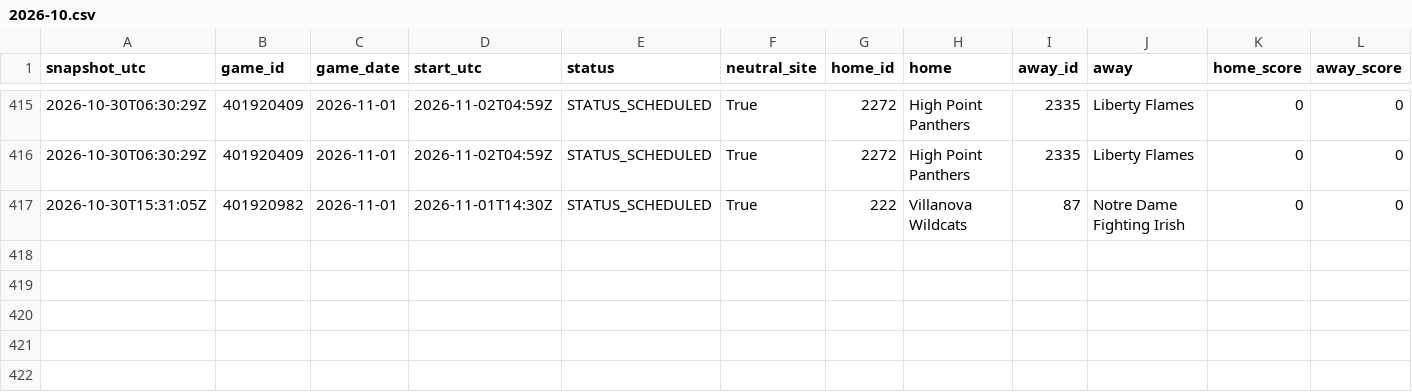
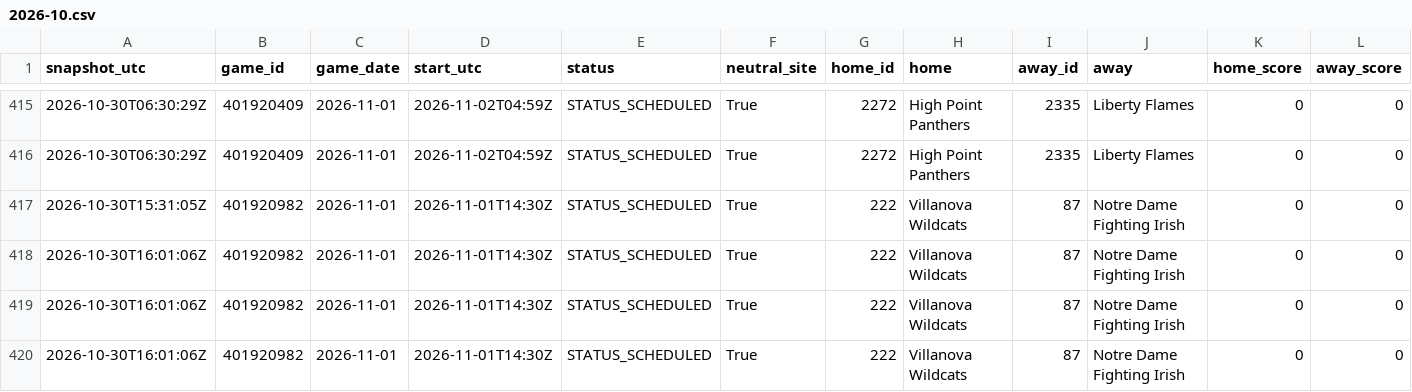
Before and after one commit to kjgruber47/cbb-model, a CSV file: data/live/odds/2026-10.csv, drawn as a sheet; only a part is shown, gaps mark what is left out; rows hold the shown columns only; the diff names each change by its address in the sheet, - before the commit and + after, or states it on an @@ line.

```diff
--- a/data/live/odds/2026-10.csv
+++ b/data/live/odds/2026-10.csv
+row 418: 2026-10-30T16:01:06Z | 401920982 | 2026-11-01 | 2026-11-01T14:30Z | STATUS_SCHEDULED | True | 222 | Villanova Wildcats | 87 | Notre Dame Fighting Irish | 0 | 0
+row 419: 2026-10-30T16:01:06Z | 401920982 | 2026-11-01 | 2026-11-01T14:30Z | STATUS_SCHEDULED | True | 222 | Villanova Wildcats | 87 | Notre Dame Fighting Irish | 0 | 0
+row 420: 2026-10-30T16:01:06Z | 401920982 | 2026-11-01 | 2026-11-01T14:30Z | STATUS_SCHEDULED | True | 222 | Villanova Wildcats | 87 | Notre Dame Fighting Irish | 0 | 0
```
Also changed, not shown: data/live/slate_latest.csv, 1 other file.
